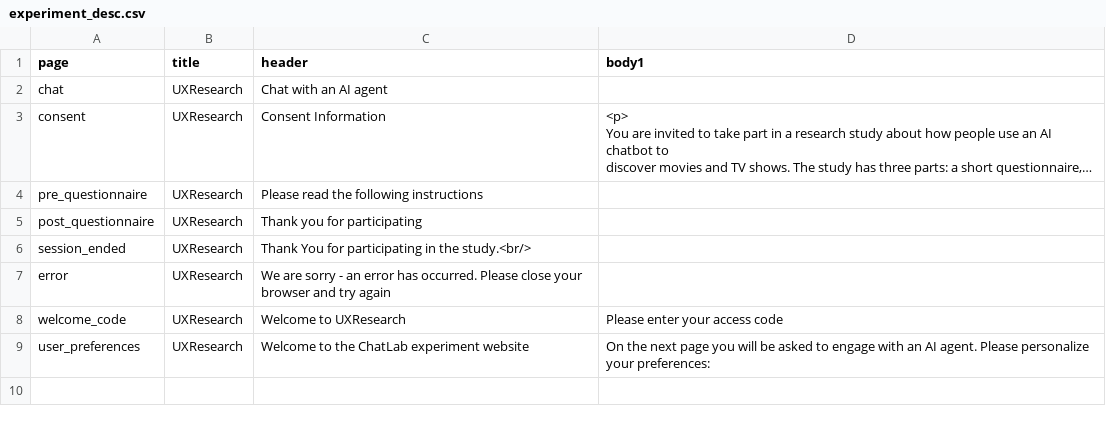
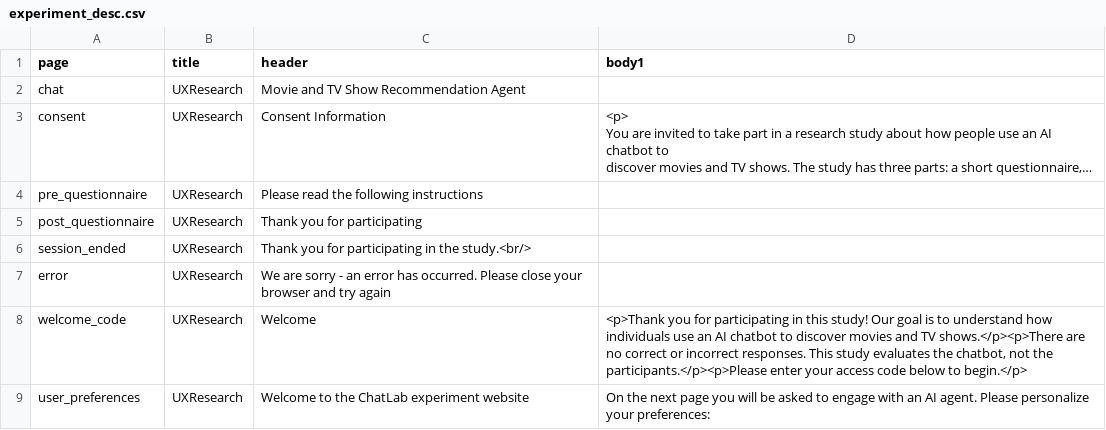
Before and after one commit to ProfNaama/CMU-368-F26-C, a CSV file: experiment_configuration/experiment_desc.csv, drawn as a sheet; long unchanged cells end in …; the diff names each change by its address in the sheet, - before the commit and + after, or states it on an @@ line.

Commit message:
Clean up survey welcome page and chatbot instructions

```diff
--- a/experiment_configuration/experiment_desc.csv
+++ b/experiment_configuration/experiment_desc.csv
-C2 (header): Chat with an AI agent
+C2 (header): Movie and TV Show Recommendation Agent
-C6 (header): Thank You for participating…
+C6 (header): Thank you for participating…
-C8 (header): Welcome to UXResearch
+C8 (header): Welcome
-D8 (body1): Please enter your access code
+D8 (body1): <p>Thank you for participating in this study! Our goal is to understand how individuals use an AI chatbot to discover movies and TV shows.</p><p>There are no correct or incorrect responses. This study evaluates the chatbot, not the participants.</p><p>Please enter your access code below to begin.</p>
```
Also changed, not shown: 2 other files.
